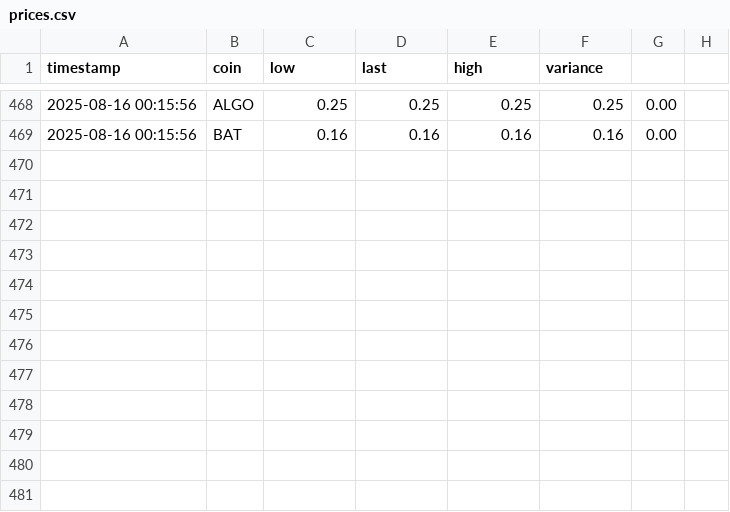
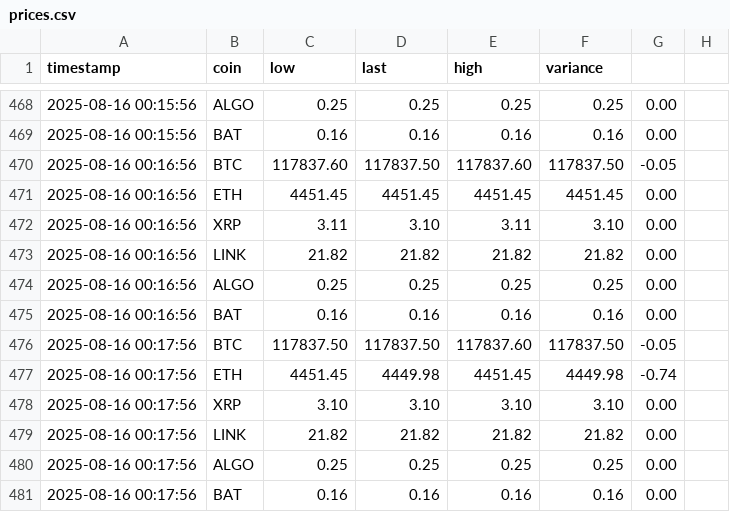
Before and after one commit to JarKanni/trading_1min, a CSV file: prices.csv, drawn as a sheet; only a part is shown, gaps mark what is left out; the diff names each change by its address in the sheet, - before the commit and + after, or states it on an @@ line.

Commit message:
removed prices\.csv from \.gitignore

```diff
--- a/prices.csv
+++ b/prices.csv
+row 470: 2025-08-16 00:16:56 | BTC | 117837.60 | 117837.50 | 117837.60 | 117837.50 | -0.05
+row 471: 2025-08-16 00:16:56 | ETH | 4451.45 | 4451.45 | 4451.45 | 4451.45 | 0.00
+row 472: 2025-08-16 00:16:56 | XRP | 3.11 | 3.10 | 3.11 | 3.10 | 0.00
+row 473: 2025-08-16 00:16:56 | LINK | 21.82 | 21.82 | 21.82 | 21.82 | 0.00
+row 474: 2025-08-16 00:16:56 | ALGO | 0.25 | 0.25 | 0.25 | 0.25 | 0.00
+row 475: 2025-08-16 00:16:56 | BAT | 0.16 | 0.16 | 0.16 | 0.16 | 0.00
+row 476: 2025-08-16 00:17:56 | BTC | 117837.50 | 117837.50 | 117837.60 | 117837.50 | -0.05
+row 477: 2025-08-16 00:17:56 | ETH | 4451.45 | 4449.98 | 4451.45 | 4449.98 | -0.74
+row 478: 2025-08-16 00:17:56 | XRP | 3.10 | 3.10 | 3.10 | 3.10 | 0.00
+row 479: 2025-08-16 00:17:56 | LINK | 21.82 | 21.82 | 21.82 | 21.82 | 0.00
+row 480: 2025-08-16 00:17:56 | ALGO | 0.25 | 0.25 | 0.25 | 0.25 | 0.00
+row 481: 2025-08-16 00:17:56 | BAT | 0.16 | 0.16 | 0.16 | 0.16 | 0.00
```
Also changed, not shown: 1 other file.
